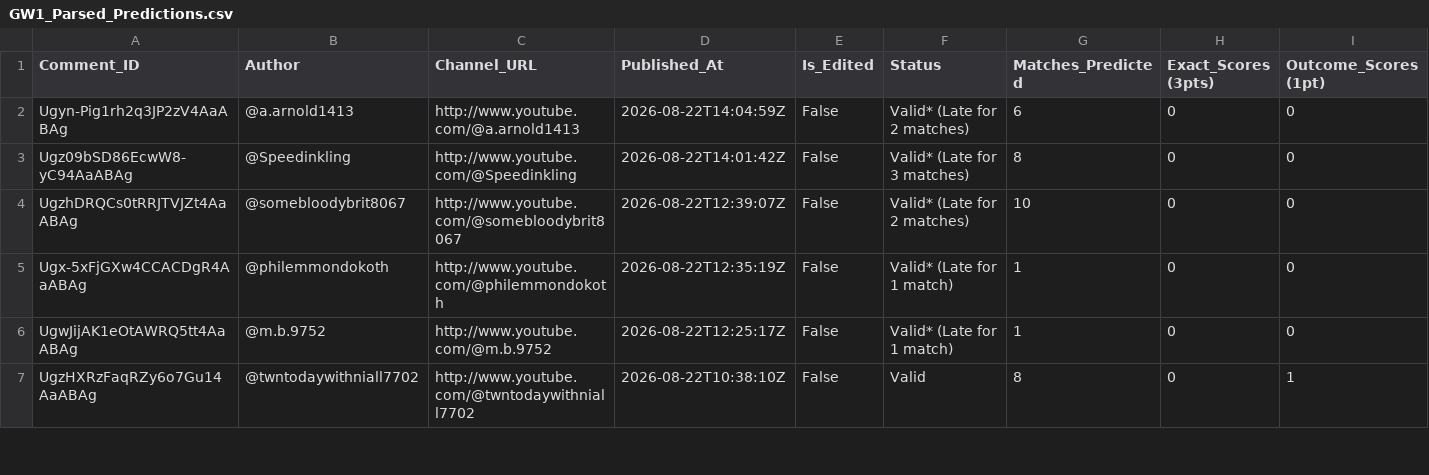
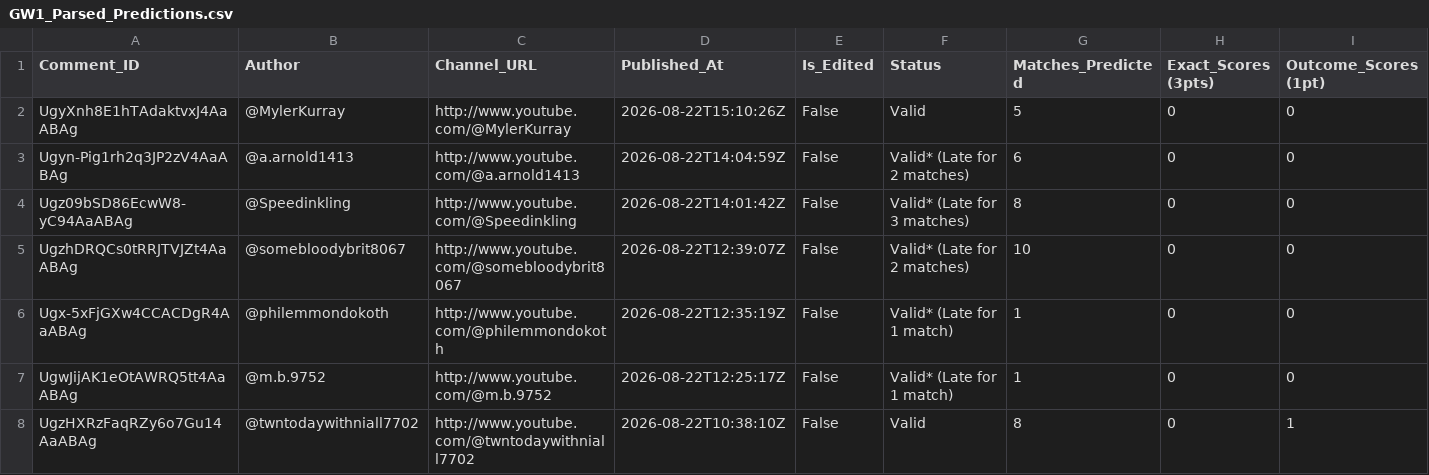
Before and after one commit to AviBomb/premier-league-predictions-tracker, a CSV file: exports/GW1_Parsed_Predictions.csv, drawn as a sheet; only a part is shown; rows hold the shown columns only; the diff names each change by its address in the sheet, - before the commit and + after, or states it on an @@ line.

```diff
--- a/exports/GW1_Parsed_Predictions.csv
+++ b/exports/GW1_Parsed_Predictions.csv
+row 2: UgyXnh8E1hTAdaktvxJ4AaABAg | @MylerKurray | http://www.youtube.com/@MylerKurray | 2026-08-22T15:10:26Z | False | Valid | 5 | 0 | 0
```
Also changed, not shown: data/sample_comments.csv, exports/Cumulative_Leaderboard.csv, 7 other files.
